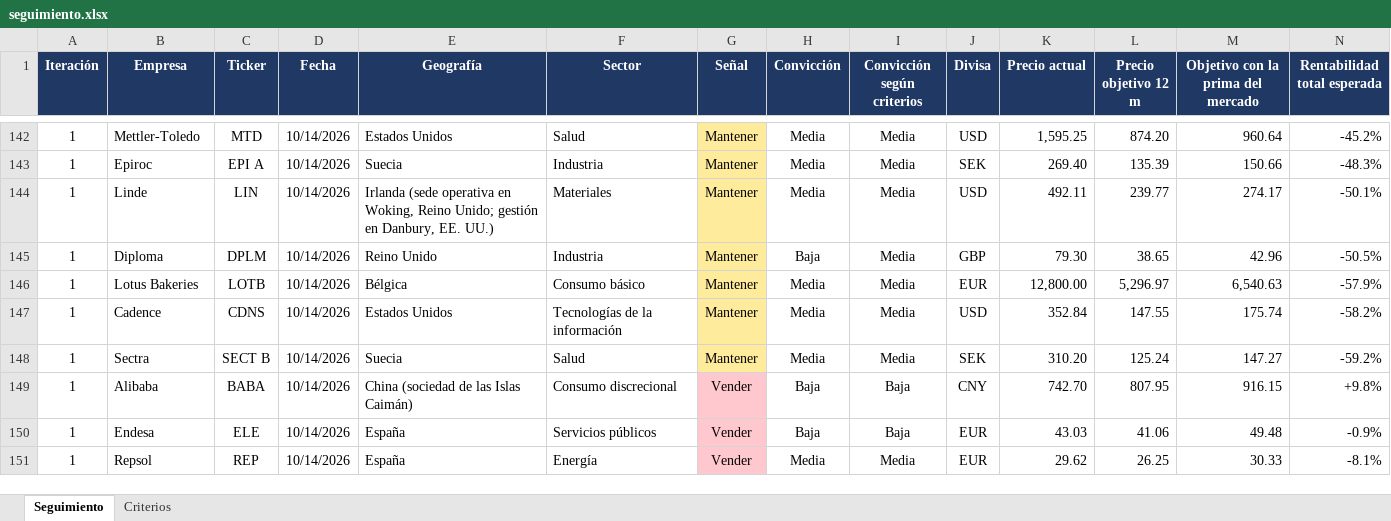
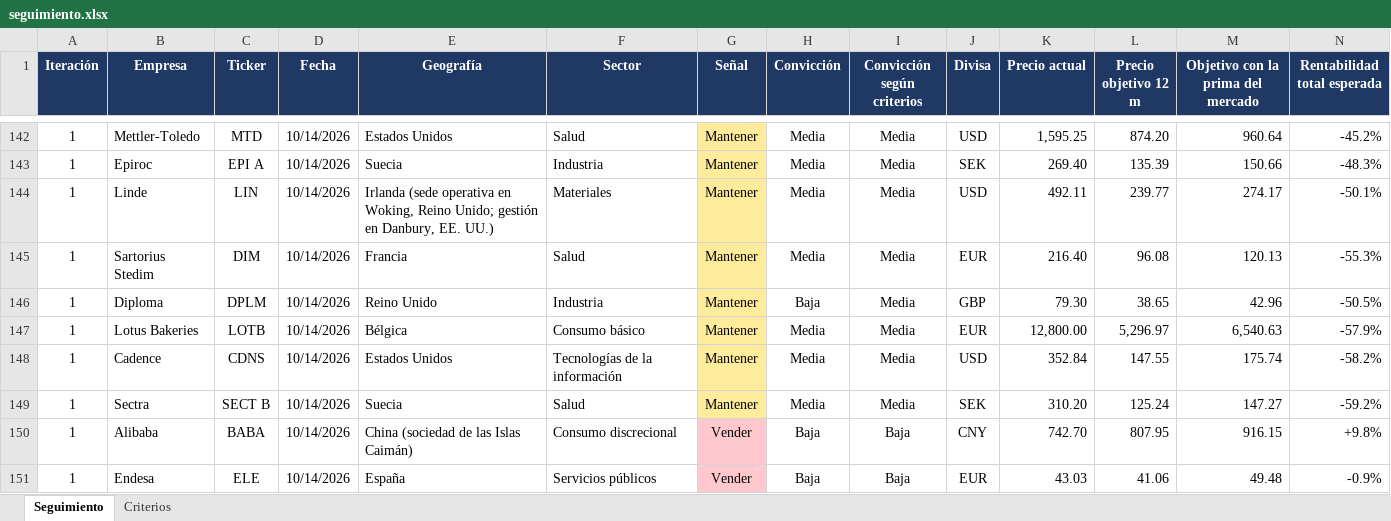
Before and after one commit to HotisS/analisis-inversion, an Excel workbook: seguimiento.xlsx, sheet Seguimiento, drawn as a sheet; only a part is shown, gaps mark what is left out; the shorter side is filled out with more unchanged rows; values as stored, in another font and other column widths than the file's, no borders; rows hold the shown columns only; the diff names each change by its address in the sheet, - before the commit and + after, or states it on an @@ line.

```diff
--- a/seguimiento.xlsx (sheet Seguimiento)
+++ b/seguimiento.xlsx (sheet Seguimiento)
+row 145: 1 | Sartorius Stedim | DIM | 10/14/2026 | Francia | Salud | Mantener | Media | Media | EUR | 216.40 | 96.08 | 120.13 | -55.3%
```
